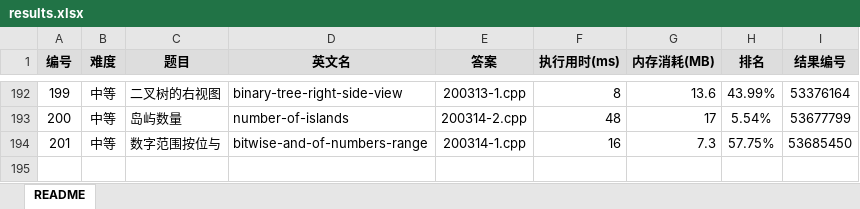
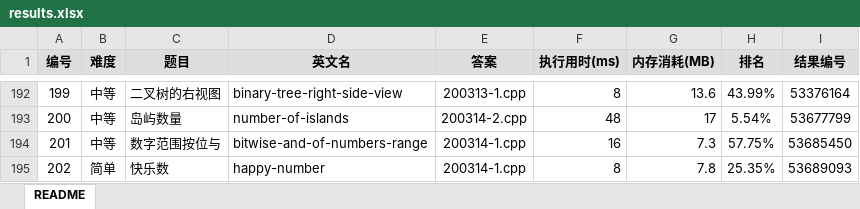
Before and after one commit to yanlinlin82/leetcode, an Excel workbook: results.xlsx, sheet README, drawn as a sheet; only a part is shown, gaps mark what is left out; values as stored, in another font and other column widths than the file's, no borders; the diff names each change by its address in the sheet, - before the commit and + after, or states it on an @@ line.

```diff
--- a/results.xlsx (sheet README)
+++ b/results.xlsx (sheet README)
+row 195: 202 | 简单 | 快乐数 | happy-number | 200314-1.cpp | 8 | 7.8 | 25.35% | 53689093
```
Also changed, not shown: 2 other files.
